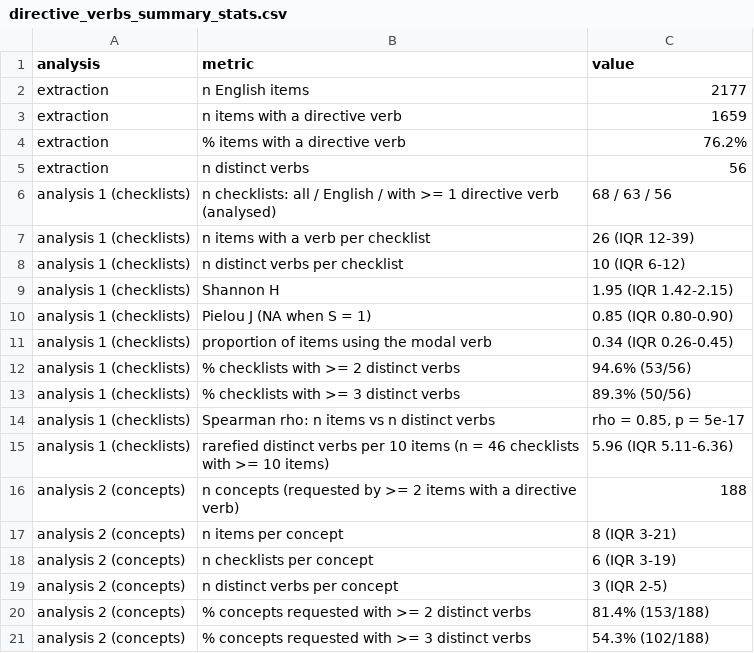
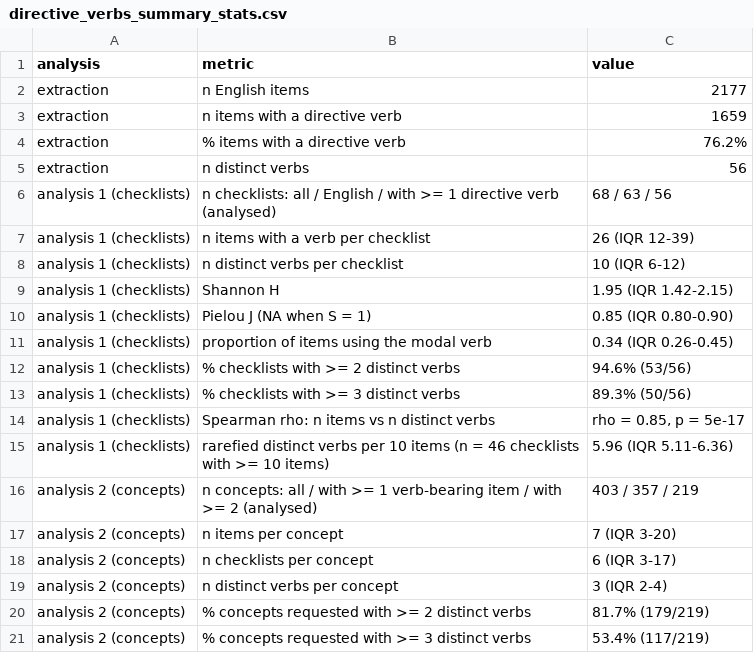
Before and after one commit to KyleMorrison99/synthesis_item_bank, a CSV file: figures/directive_verbs_summary_stats.csv, drawn as a sheet.

```diff
--- a/figures/directive_verbs_summary_stats.csv
+++ b/figures/directive_verbs_summary_stats.csv
@@ -15,7 +15,7 @@ analysis 1 (checklists),Spearman rho: n items vs n distinct verbs,"rho = 0.85, p
 analysis 1 (checklists),rarefied distinct verbs per 10 items (n = 46 checklists with >= 10 items),5.96 (IQR 5.11-6.36)
-analysis 2 (concepts),n concepts (requested by >= 2 items with a directive verb),188
-analysis 2 (concepts),n items per concept,8 (IQR 3-21)
-analysis 2 (concepts),n checklists per concept,6 (IQR 3-19)
-analysis 2 (concepts),n distinct verbs per concept,3 (IQR 2-5)
-analysis 2 (concepts),% concepts requested with >= 2 distinct verbs,81.4% (153/188)
-analysis 2 (concepts),% concepts requested with >= 3 distinct verbs,54.3% (102/188)
+analysis 2 (concepts),n concepts: all / with >= 1 verb-bearing item / with >= 2 (analysed),403 / 357 / 219
+analysis 2 (concepts),n items per concept,7 (IQR 3-20)
+analysis 2 (concepts),n checklists per concept,6 (IQR 3-17)
+analysis 2 (concepts),n distinct verbs per concept,3 (IQR 2-4)
+analysis 2 (concepts),% concepts requested with >= 2 distinct verbs,81.7% (179/219)
+analysis 2 (concepts),% concepts requested with >= 3 distinct verbs,53.4% (117/219)
```
Also changed, not shown: figures/directive_verbs_top10_concepts.csv, 3 other files.
